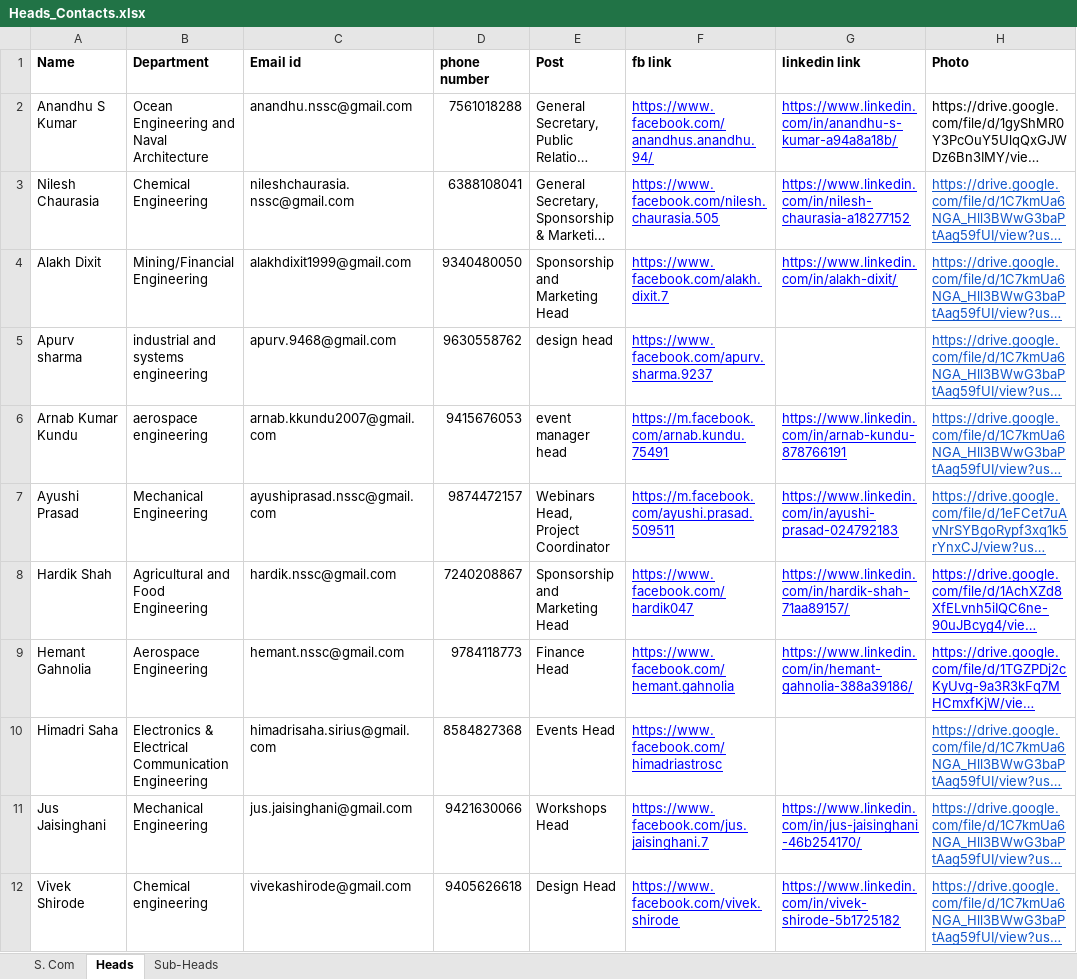
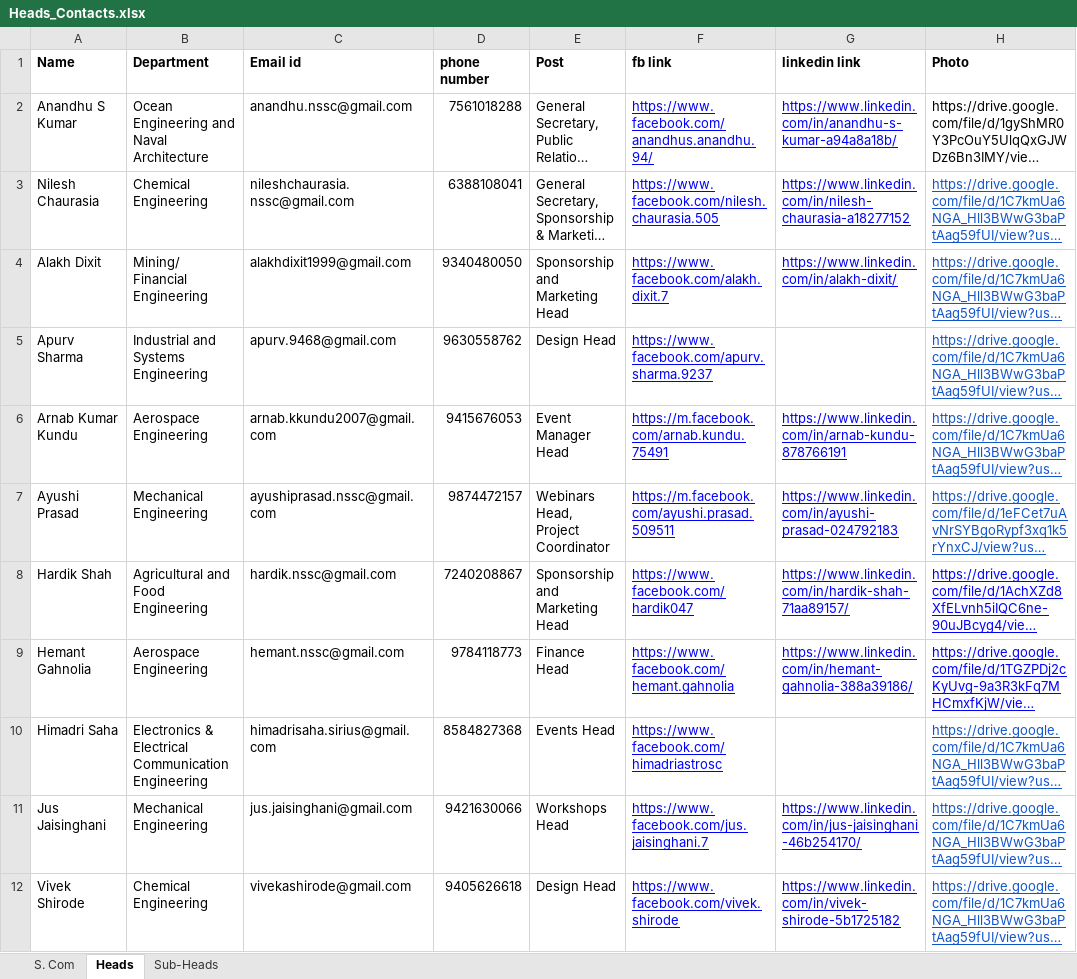
Before and after one commit to spAts-21/new_site, an Excel workbook: Heads_Contacts.xlsx, sheet Heads, drawn as a sheet; only a part is shown; long unchanged cells end in …; values as stored, in another font and other column widths than the file's, no borders; the diff names each change by its address in the sheet, - before the commit and + after, or states it on an @@ line.

```diff
--- a/Heads_Contacts.xlsx (sheet Heads)
+++ b/Heads_Contacts.xlsx (sheet Heads)
-B4 (Department): Mining/Financial Engineering
+B4 (Department): Mining/ Financial Engineering
-A5 (Name): Apurv sharma
+A5 (Name): Apurv Sharma
-B5 (Department): industrial and systems engineering
+B5 (Department): Industrial and Systems Engineering
-E5 (Post): design head
+E5 (Post): Design Head
-B6 (Department): aerospace engineering
+B6 (Department): Aerospace Engineering
-E6 (Post): event manager head
+E6 (Post): Event Manager Head
-B12 (Department): Chemical engineering
+B12 (Department): Chemical Engineering
```
Also changed, not shown: Sub-Heads_Contacts.xlsx, 3 other files.
